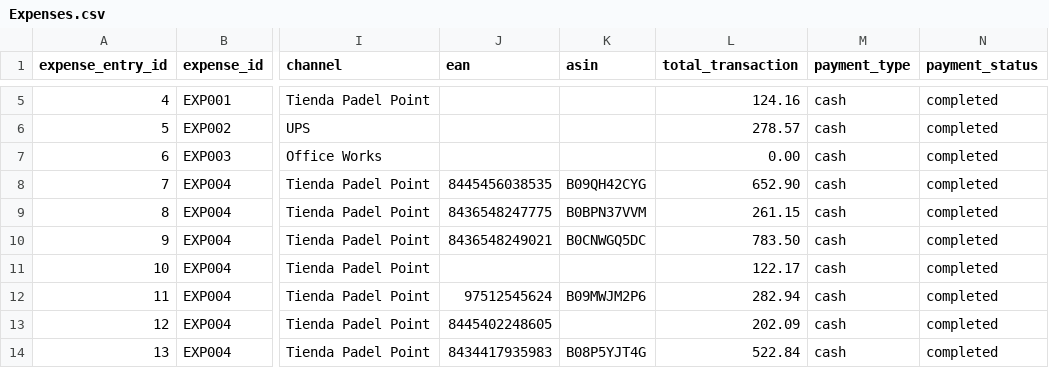
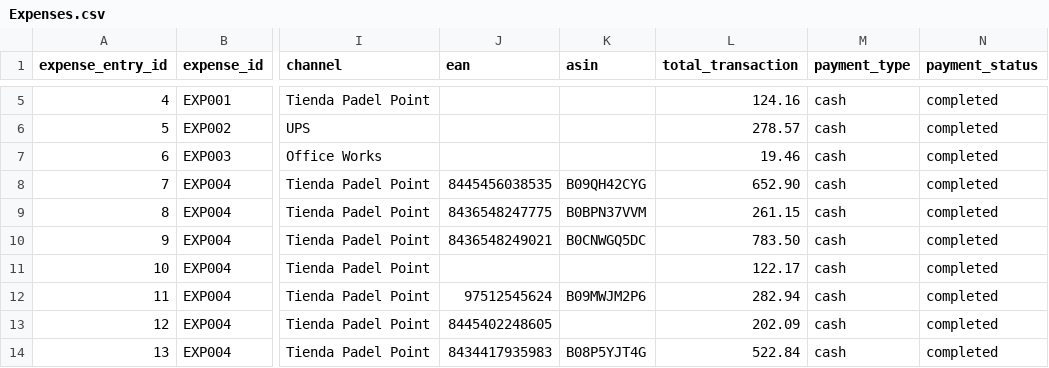
Before and after one commit to JulioValderrama/Padel_Oceania, a CSV file: data/Expenses.csv, drawn as a sheet; only a part is shown, gaps mark what is left out; the diff names each change by its address in the sheet, - before the commit and + after, or states it on an @@ line.

```diff
--- a/data/Expenses.csv
+++ b/data/Expenses.csv
-L7 (total_transaction): 0.00
+L7 (total_transaction): 19.46
```
Also changed, not shown: resultInc.csv, resultInven.csv, 2 other files.
